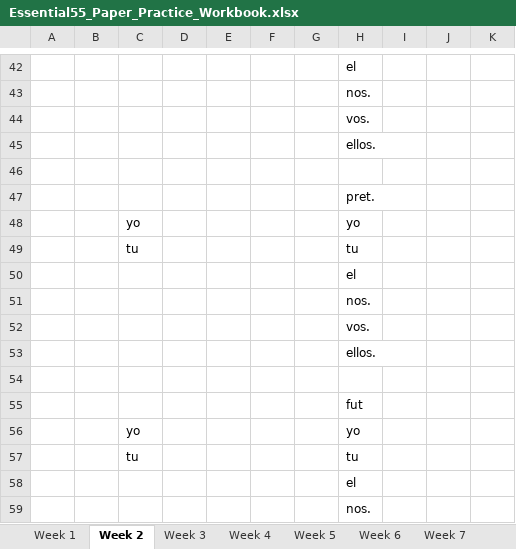
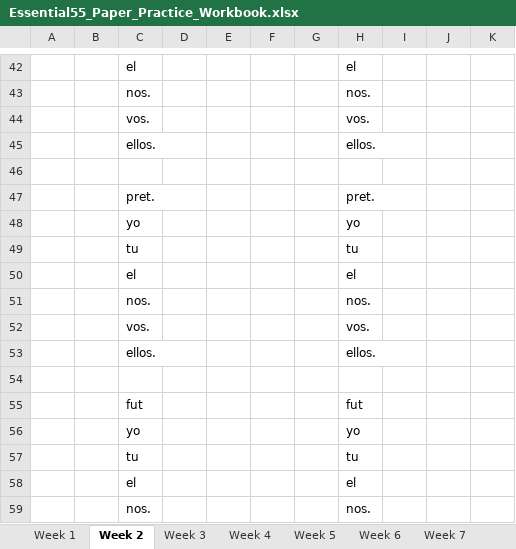
Before and after one commit to arcticcougar/InteractiveVerbConjugations, an Excel workbook: Essential55_Paper_Practice_Workbook.xlsx, sheet Week 2, drawn as a sheet; only a part is shown, gaps mark what is left out; values as stored, in another font and other column widths than the file's, no cell formats; removed rows and columns are numbered as before the commit, all else as after; the diff covers the shown part only; the diff names each change by its address in the sheet, - before the commit and + after, or states it on an @@ line.

```diff
--- a/Essential55_Paper_Practice_Workbook.xlsx (sheet Week 2)
+++ b/Essential55_Paper_Practice_Workbook.xlsx (sheet Week 2)
+column C, rows 42-59: el | nos. | vos. | ellos. |  | pret. | yo | tu | el | nos. | vos. | ellos. |  | fut | yo | tu | el | nos.
-column F, empty
-D48: yo
+D48: (empty)
-D49: tu
+D49: (empty)
-D56: yo
+D56: (empty)
-D57: tu
+D57: (empty)
```
Also changed, not shown: 32 added rows, 32 removed rows and 14 edited cells elsewhere in this sheet, sheet Week 3, sheet Week 14, sheet Week 5, sheet Week 15, sheet Week 6, sheet Week 8, 23 more sheets, cell formats, essential verbs paper version.xlsx, 4 other files.
